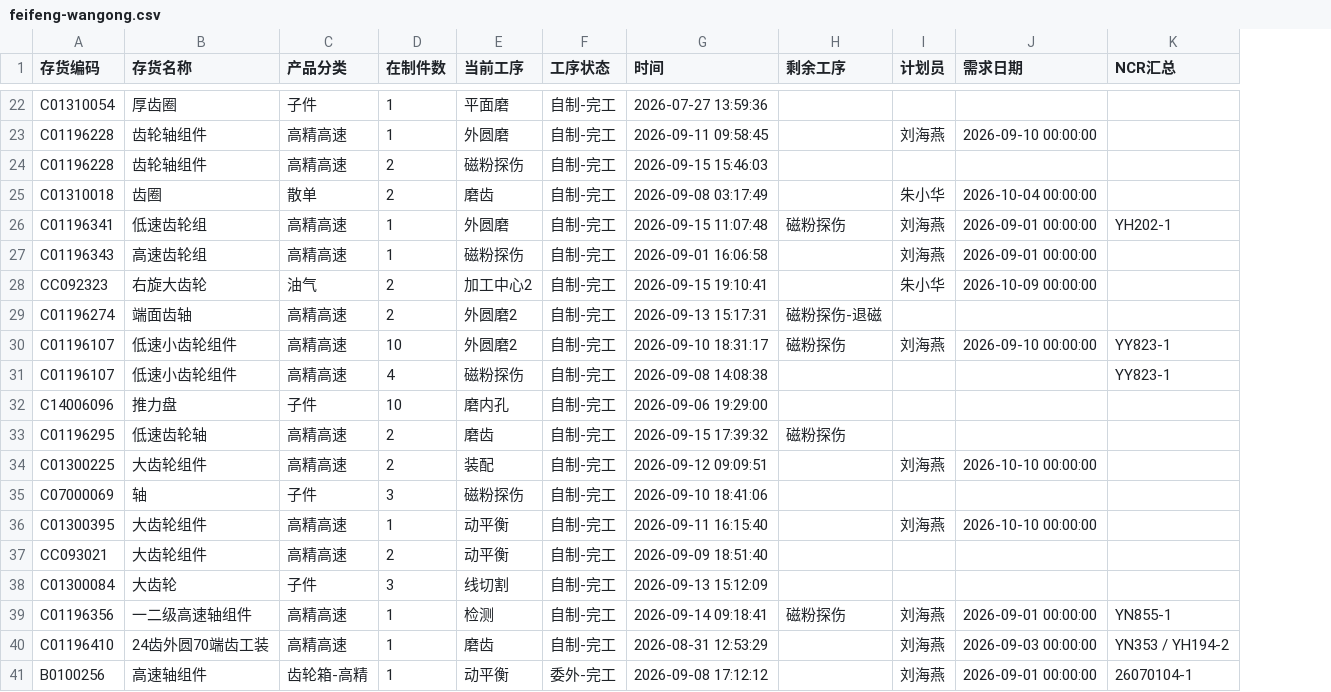
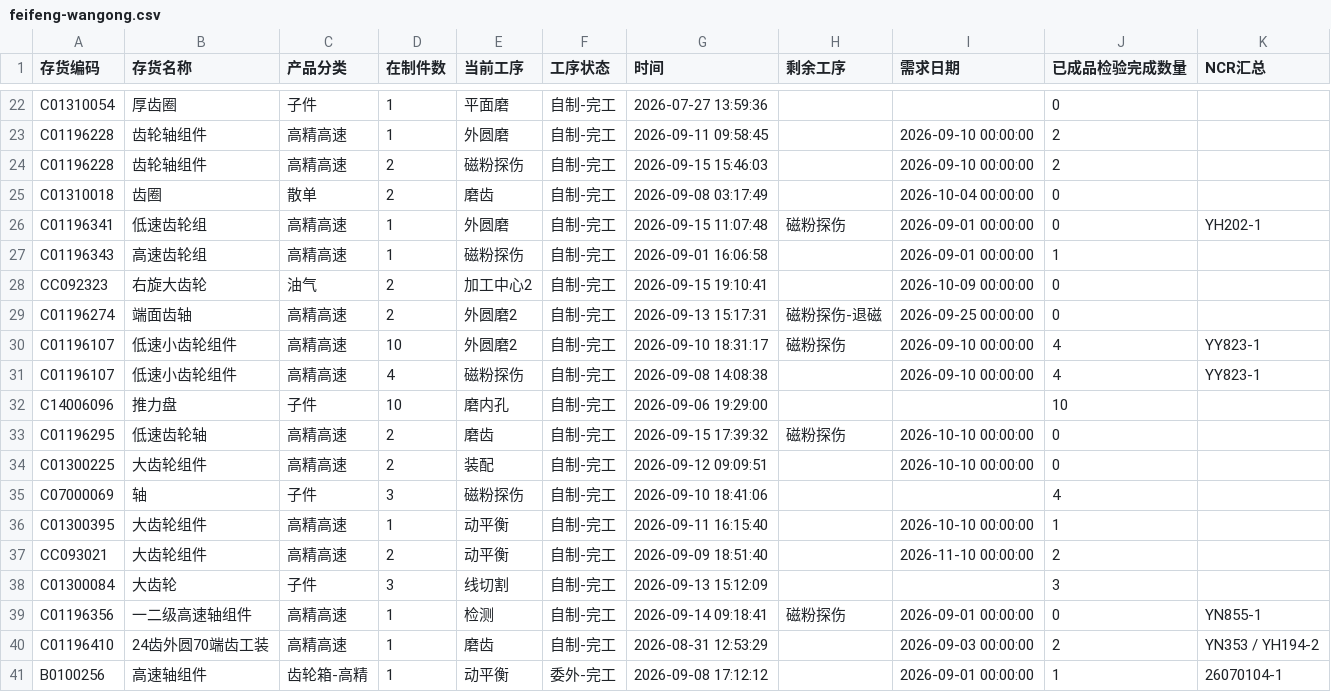
Before and after one commit to ZhanghaoWorkbuddy10/action-board, a CSV file: feifeng-wangong.csv, drawn as a sheet; only a part is shown, gaps mark what is left out; removed rows and columns are numbered as before the commit, all else as after; the diff covers the shown part only; the diff names each change by its address in the sheet, - before the commit and + after, or states it on an @@ line.

```diff
--- a/feifeng-wangong.csv
+++ b/feifeng-wangong.csv
-column I (计划员), rows 23-41: 刘海燕 |  | 朱小华 | 刘海燕 | 刘海燕 | 朱小华 |  | 刘海燕 |  |  |  | 刘海燕 |  | 刘海燕 |  |  | 刘海燕 | 刘海燕 | 刘海燕
+column J (已成品检验完成数量), rows 22-41: 0 | 2 | 2 | 0 | 0 | 1 | 0 | 0 | 4 | 4 | 10 | 0 | 0 | 4 | 1 | 2 | 3 | 0 | 2 | 1
-I24 (需求日期): (empty)
+I24 (需求日期): 2026-09-10 00:00:00
-I29 (需求日期): (empty)
+I29 (需求日期): 2026-09-25 00:00:00
-I31 (需求日期): (empty)
+I31 (需求日期): 2026-09-10 00:00:00
-I33 (需求日期): (empty)
+I33 (需求日期): 2026-10-10 00:00:00
-I37 (需求日期): (empty)
+I37 (需求日期): 2026-11-10 00:00:00
```
Also changed, not shown: 10 edited cells elsewhere in this file.
